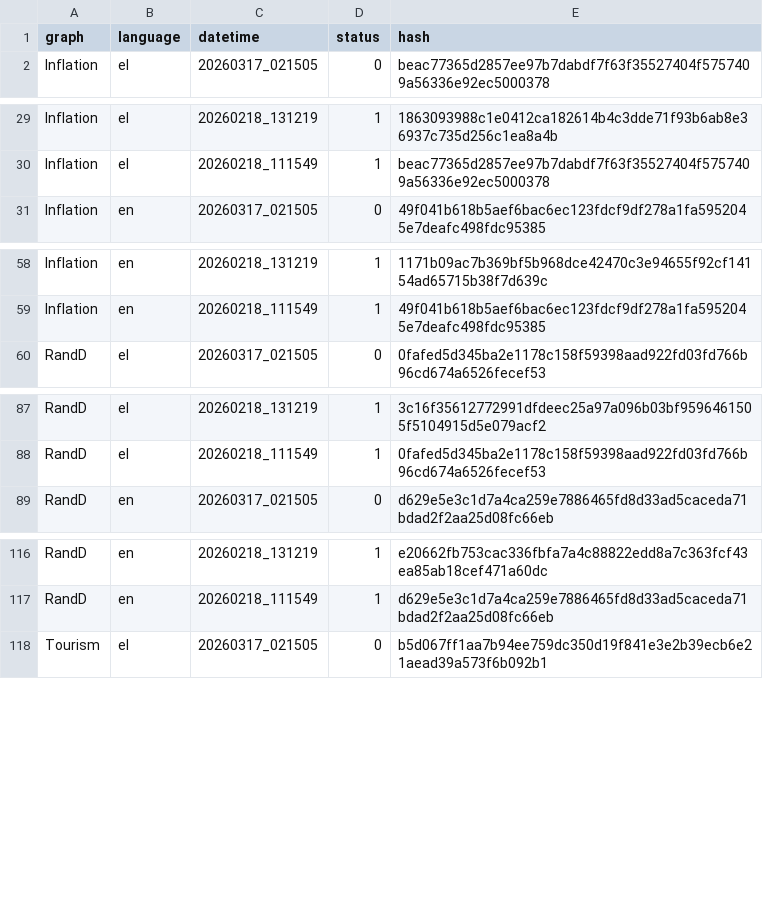
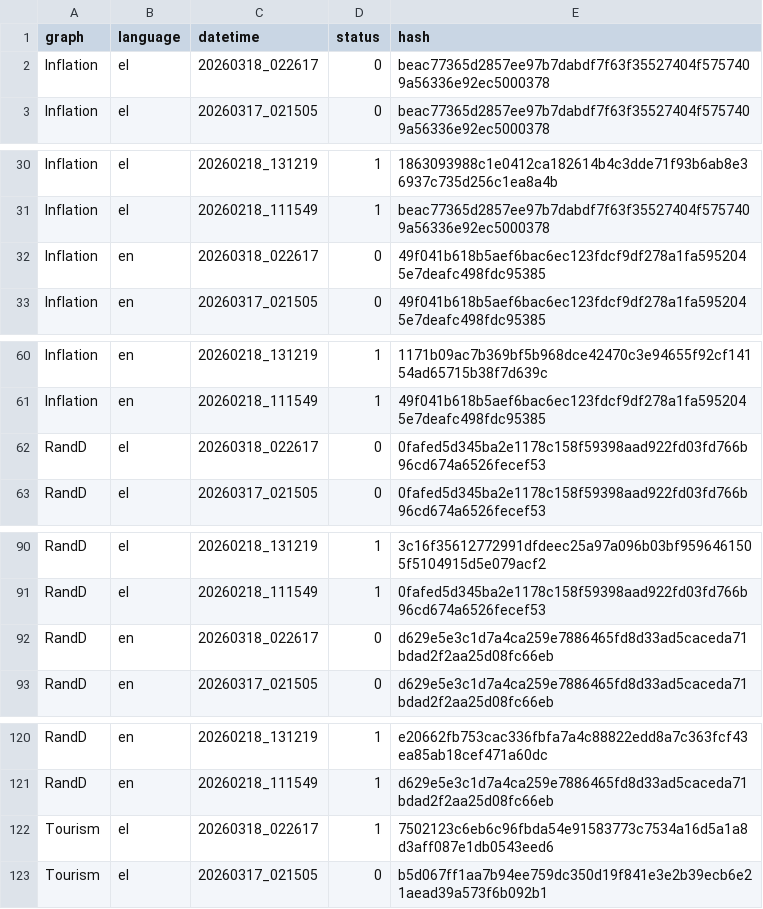
Before and after one commit to hadjittofis/iframetest, a CSV file: logs/DT_Hashes.csv, drawn as a sheet; only a part is shown, gaps mark what is left out; the diff covers the shown part only; the diff names each change by its address in the sheet, - before the commit and + after, or states it on an @@ line.

```diff
--- a/logs/DT_Hashes.csv
+++ b/logs/DT_Hashes.csv
+row 2: Inflation | el | 20260318_022617 | 0 | beac77365d2857ee97b7dabdf7f63f35527404f5757409a56336e92ec5000378
+row 32: Inflation | en | 20260318_022617 | 0 | 49f041b618b5aef6bac6ec123fdcf9df278a1fa5952045e7deafc498fdc95385
+row 62: RandD | el | 20260318_022617 | 0 | 0fafed5d345ba2e1178c158f59398aad922fd03fd766b96cd674a6526fecef53
+row 92: RandD | en | 20260318_022617 | 0 | d629e5e3c1d7a4ca259e7886465fd8d33ad5caceda71bdad2f2aa25d08fc66eb
+row 122: Tourism | el | 20260318_022617 | 1 | 7502123c6eb6c96fbda54e91583773c7534a16d5a1a8d3aff087e1db0543eed6
```
Also changed, not shown: 1 added row elsewhere in this file, 3 other files.
